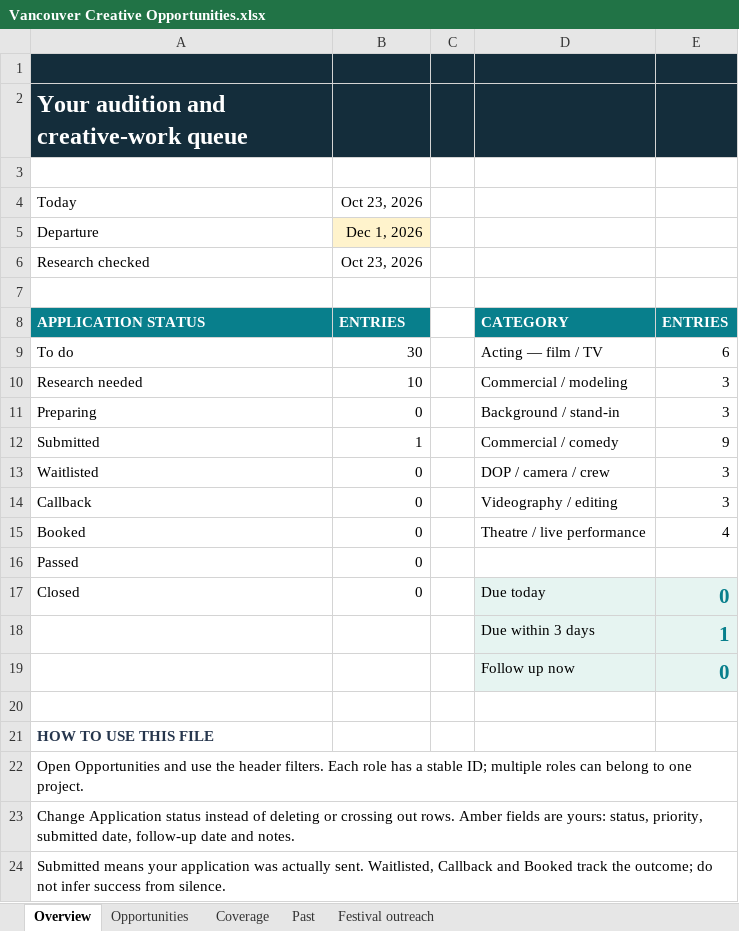
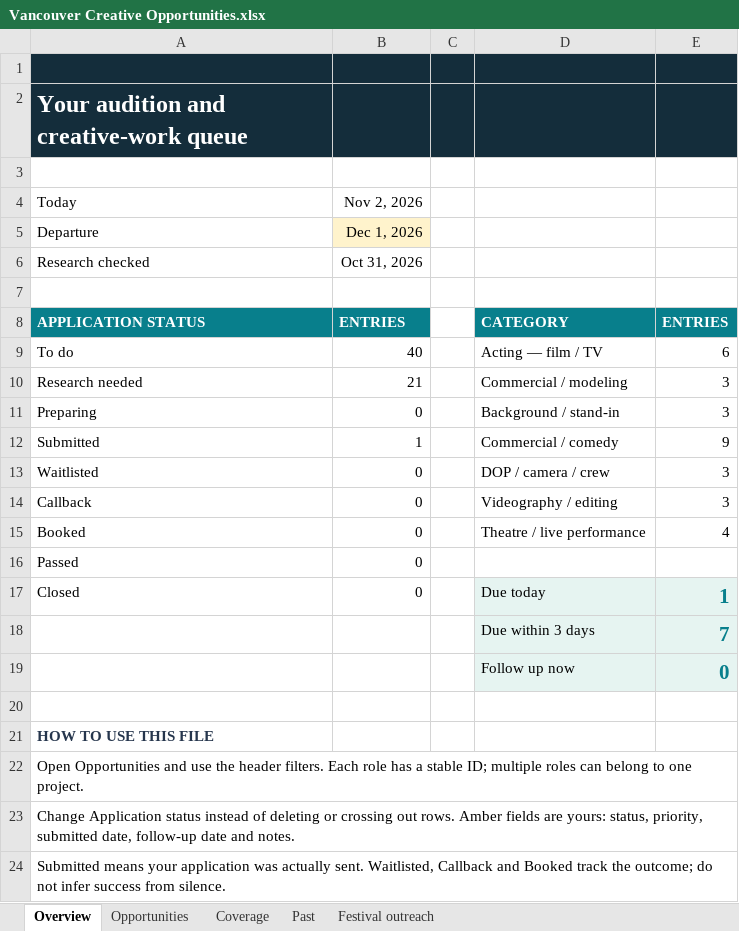
Before and after one commit to chunnubaby/portoflio, an Excel workbook: Creative Opportunities/Vancouver Creative Opportunities.xlsx, sheet Overview, drawn as a sheet; only a part is shown; values as stored, in another font and other column widths than the file's, no borders; the diff names each change by its address in the sheet, - before the commit and + after, or states it on an @@ line.

```diff
--- a/Creative Opportunities/Vancouver Creative Opportunities.xlsx (sheet Overview)
+++ b/Creative Opportunities/Vancouver Creative Opportunities.xlsx (sheet Overview)
-B4: Oct 23, 2026
+B4: Nov 2, 2026
-B6: Oct 23, 2026
+B6: Oct 31, 2026
-B9: 30
+B9: 40
-B10: 10
+B10: 21
-E17: 0
+E17: 1
-E18: 1
+E18: 7
```
Also changed, not shown: sheet Opportunities, sheet Coverage, FNMK Music Outreach/FNMK Music Outreach.xlsx, 10 other files.
